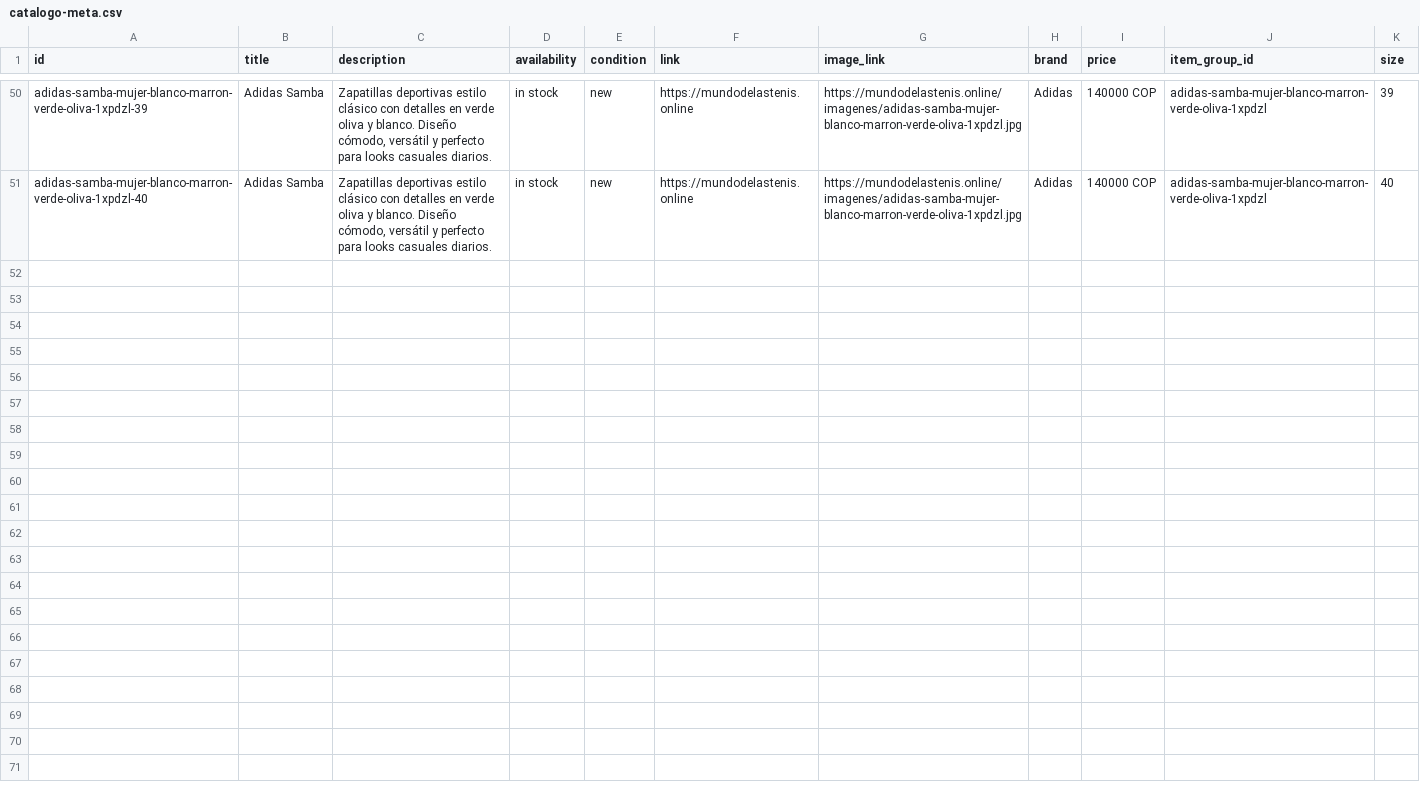
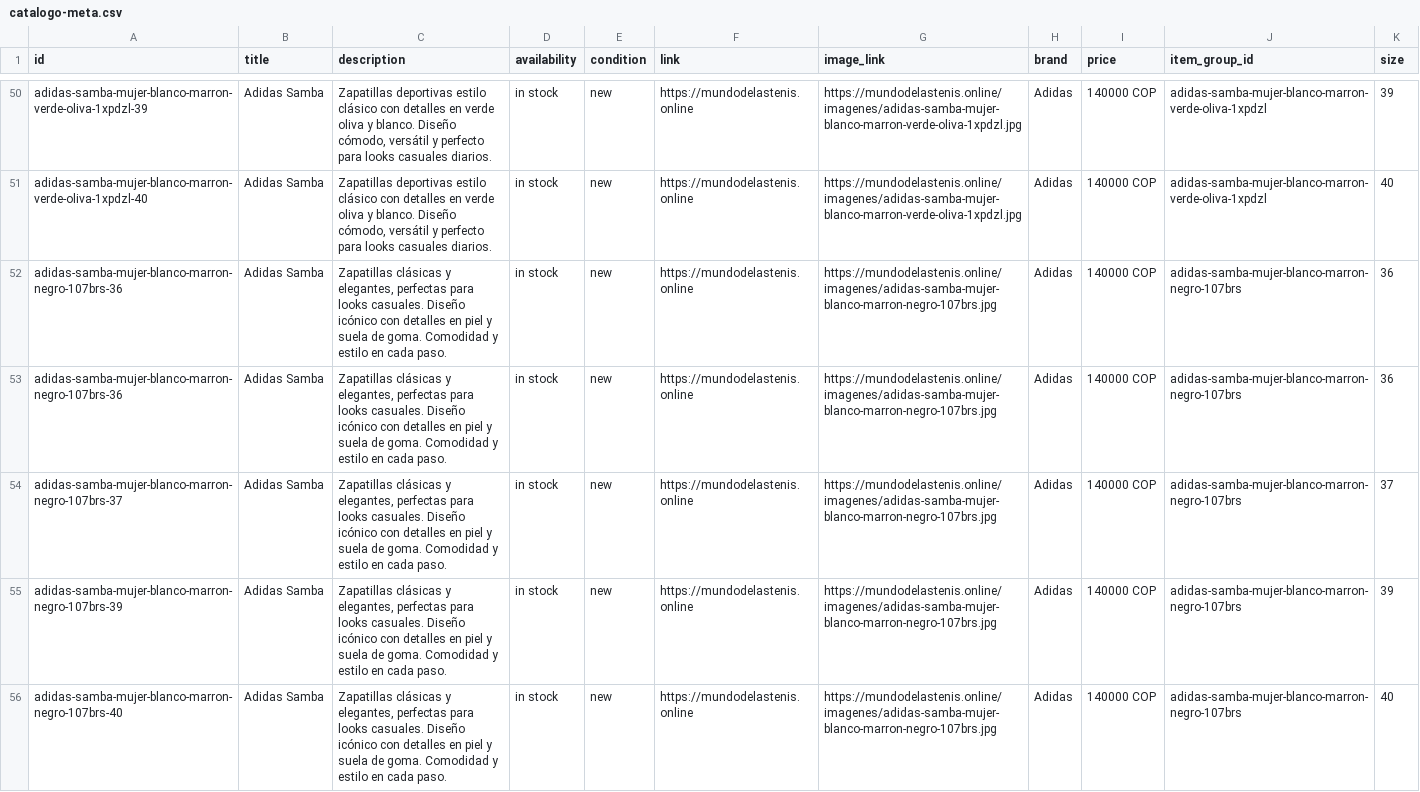
Before and after one commit to Aanticamperos/Mundo-de-las-tenis, a CSV file: catalogo-meta.csv, drawn as a sheet; only a part is shown, gaps mark what is left out; the diff names each change by its address in the sheet, - before the commit and + after, or states it on an @@ line.

Commit message:
Actualizar catálogo de WhatsApp

```diff
--- a/catalogo-meta.csv
+++ b/catalogo-meta.csv
+row 52: adidas-samba-mujer-blanco-marron-negro-107brs-36 | Adidas Samba | Zapatillas clásicas y elegantes, perfectas para looks casuales. Diseño icónico con detalles en piel y suela de goma. Comodidad y estilo en cada paso. | in stock | new | https://mundodelastenis.online | https://mundodelastenis.online/imagenes/adidas-samba-mujer-blanco-marron-negro-107brs.jpg | Adidas | 140000 COP | adidas-samba-mujer-blanco-marron-negro-107brs | 36
+row 53: adidas-samba-mujer-blanco-marron-negro-107brs-36 | Adidas Samba | Zapatillas clásicas y elegantes, perfectas para looks casuales. Diseño icónico con detalles en piel y suela de goma. Comodidad y estilo en cada paso. | in stock | new | https://mundodelastenis.online | https://mundodelastenis.online/imagenes/adidas-samba-mujer-blanco-marron-negro-107brs.jpg | Adidas | 140000 COP | adidas-samba-mujer-blanco-marron-negro-107brs | 36
+row 54: adidas-samba-mujer-blanco-marron-negro-107brs-37 | Adidas Samba | Zapatillas clásicas y elegantes, perfectas para looks casuales. Diseño icónico con detalles en piel y suela de goma. Comodidad y estilo en cada paso. | in stock | new | https://mundodelastenis.online | https://mundodelastenis.online/imagenes/adidas-samba-mujer-blanco-marron-negro-107brs.jpg | Adidas | 140000 COP | adidas-samba-mujer-blanco-marron-negro-107brs | 37
+row 55: adidas-samba-mujer-blanco-marron-negro-107brs-39 | Adidas Samba | Zapatillas clásicas y elegantes, perfectas para looks casuales. Diseño icónico con detalles en piel y suela de goma. Comodidad y estilo en cada paso. | in stock | new | https://mundodelastenis.online | https://mundodelastenis.online/imagenes/adidas-samba-mujer-blanco-marron-negro-107brs.jpg | Adidas | 140000 COP | adidas-samba-mujer-blanco-marron-negro-107brs | 39
+row 56: adidas-samba-mujer-blanco-marron-negro-107brs-40 | Adidas Samba | Zapatillas clásicas y elegantes, perfectas para looks casuales. Diseño icónico con detalles en piel y suela de goma. Comodidad y estilo en cada paso. | in stock | new | https://mundodelastenis.online | https://mundodelastenis.online/imagenes/adidas-samba-mujer-blanco-marron-negro-107brs.jpg | Adidas | 140000 COP | adidas-samba-mujer-blanco-marron-negro-107brs | 40
```
